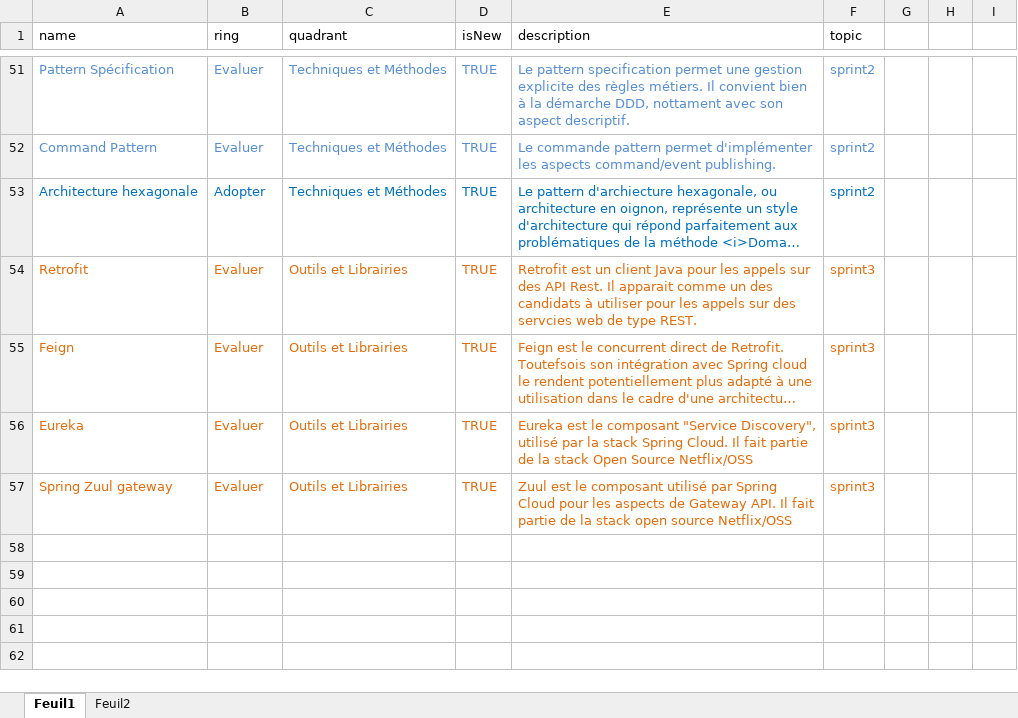
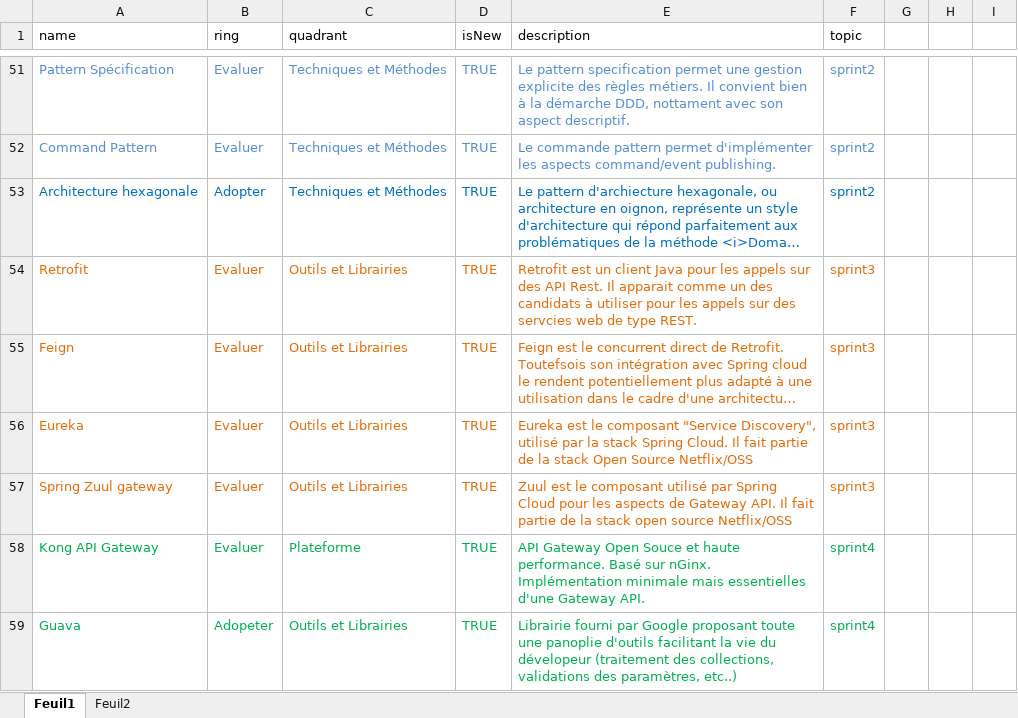
Before and after one commit to MAS-RAD-TM/radar-technologique, an Excel workbook: xls/tm-mas.xlsx, sheet Feuil1, drawn as a sheet; only a part is shown, gaps mark what is left out; long unchanged cells end in …; values as stored, in another font and other column widths than the file's, no borders; the diff names each change by its address in the sheet, - before the commit and + after, or states it on an @@ line.

Commit message:
add sprint 4 technologies

```diff
--- a/xls/tm-mas.xlsx (sheet Feuil1)
+++ b/xls/tm-mas.xlsx (sheet Feuil1)
+row 58: Kong API Gateway | Evaluer | Plateforme | TRUE | API Gateway Open Souce et haute performance. Basé sur nGinx. Implémentation minimale mais essentielles d'une Gateway API. | sprint4
+row 59: Guava | Adopeter | Outils et Librairies | TRUE | Librairie fourni par Google proposant toute une panoplie d'outils facilitant la vie du dévelopeur (traitement des collections, validations des paramètres, etc..) | sprint4
```
